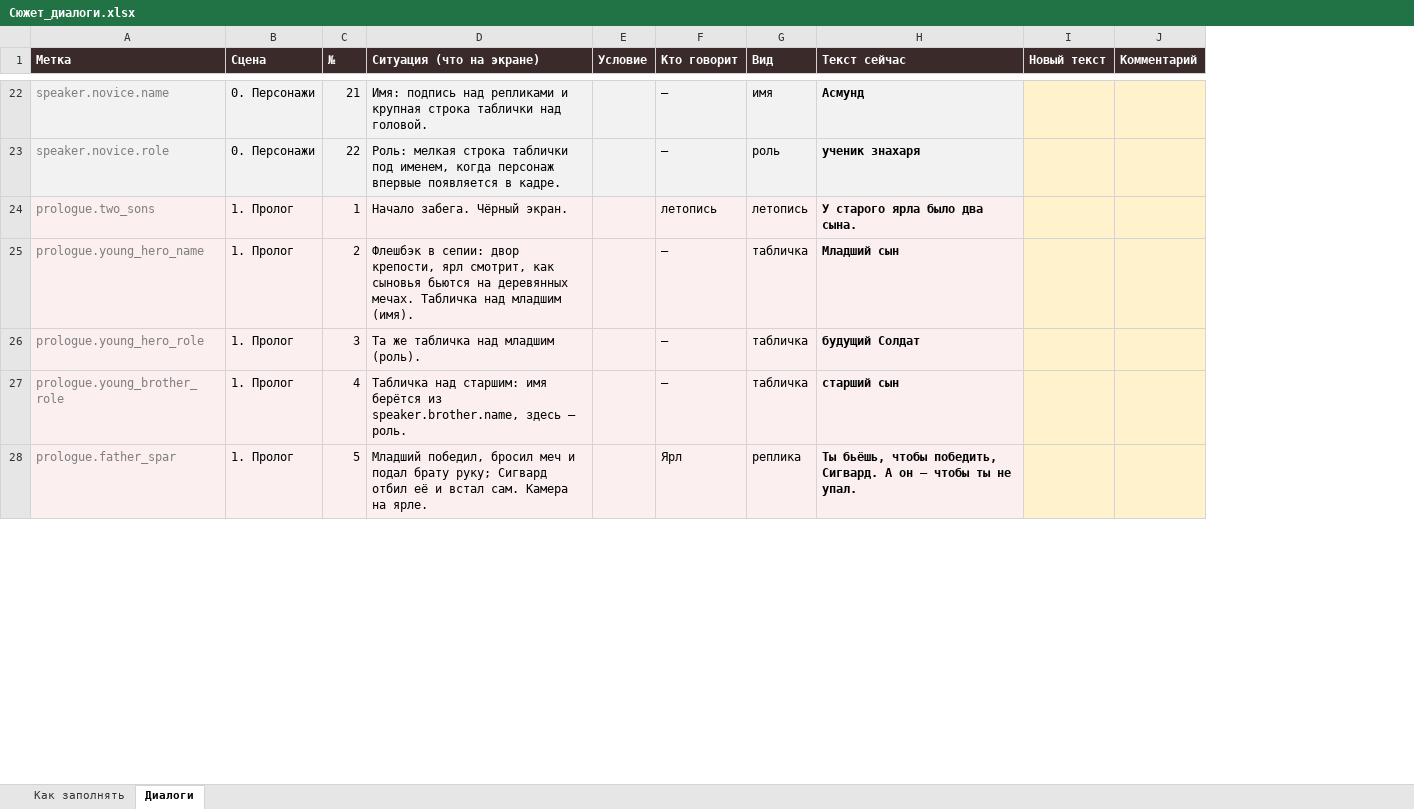
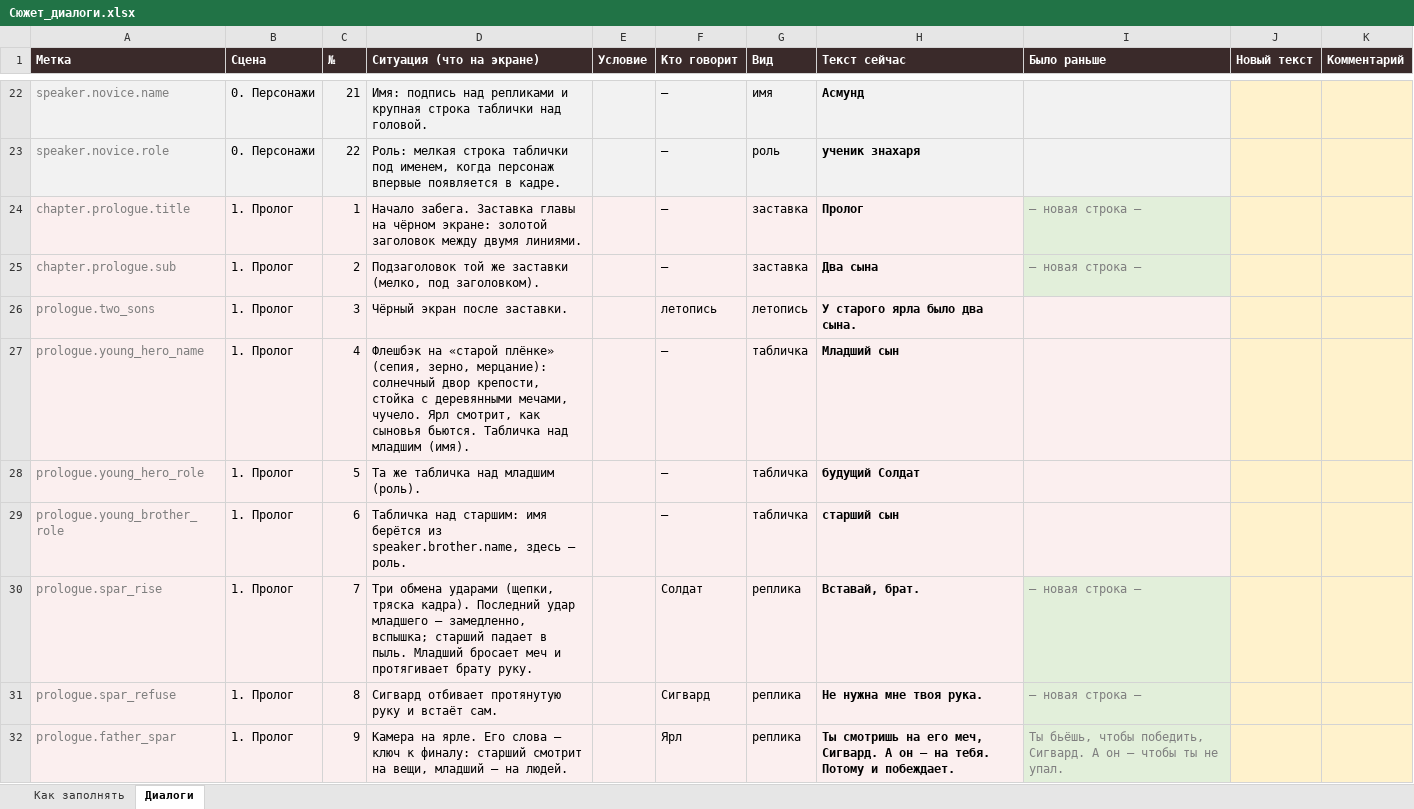
Before and after one commit to dukeNyaken/definitely-not-a-game-jam, an Excel workbook: docs/Сюжет_диалоги.xlsx, sheet Диалоги, drawn as a sheet; only a part is shown, gaps mark what is left out; values as stored, in another font and other column widths than the file's, no borders; addresses are those after the commit; the diff covers the shown part only; the diff names each change by its address in the sheet, - before the commit and + after, or states it on an @@ line.

```diff
--- a/docs/Сюжет_диалоги.xlsx (sheet Диалоги)
+++ b/docs/Сюжет_диалоги.xlsx (sheet Диалоги)
+column I (Было раньше), row 32: Ты бьёшь, чтобы победить, Сигвард. А он — чтобы ты не упал.
+row 24: chapter.prologue.title | 1. Пролог | 1 | Начало забега. Заставка главы на чёрном экране: золотой заголовок между двумя линиями. |  | — | заставка | Пролог | — новая строка —
+row 25: chapter.prologue.sub | 1. Пролог | 2 | Подзаголовок той же заставки (мелко, под заголовком). |  | — | заставка | Два сына | — новая строка —
-C26 (№): 1
+C26 (№): 3
-D26 (Ситуация (что на экране)): Начало забега. Чёрный экран.
+D26 (Ситуация (что на экране)): Чёрный экран после заставки.
-C27 (№): 2
+C27 (№): 4
-D27 (Ситуация (что на экране)): Флешбэк в сепии: двор крепости, ярл смотрит, как сыновья бьются на деревянных мечах. Табличка над…
+D27 (Ситуация (что на экране)): Флешбэк на «старой плёнке» (сепия, зерно, мерцание): солнечный двор крепости, стойка с деревянными мечами, чучело. Ярл смотрит, как сыновья бьются. Табличка над…
-C28 (№): 3
+C28 (№): 5
-C29 (№): 4
+C29 (№): 6
+row 30: prologue.spar_rise | 1. Пролог | 7 | Три обмена ударами (щепки, тряска кадра). Последний удар младшего — замедленно, вспышка; старший падает в пыль. Младший бросает меч и протягивает брату руку. |  | Солдат | реплика | Вставай, брат. | — новая строка —
+row 31: prologue.spar_refuse | 1. Пролог | 8 | Сигвард отбивает протянутую руку и встаёт сам. |  | Сигвард | реплика | Не нужна мне твоя рука. | — новая строка —
-C32 (№): 5
+C32 (№): 9
-D32 (Ситуация (что на экране)): Младший победил, бросил меч и подал брату руку; Сигвард отбил её и встал сам. Камера на ярле.
+D32 (Ситуация (что на экране)): Камера на ярле. Его слова — ключ к финалу: старший смотрит на вещи, младший — на людей.
-H32 (Текст сейчас): Ты бьёшь, чтобы победить, Сигвард. А он — чтобы ты не упал.
+H32 (Текст сейчас): Ты смотришь на его меч, Сигвард. А он — на тебя. Потому и побеждает.
```
Also changed, not shown: 25 added rows and 192 edited cells elsewhere in this sheet, sheet Как заполнять, 25 other files.
